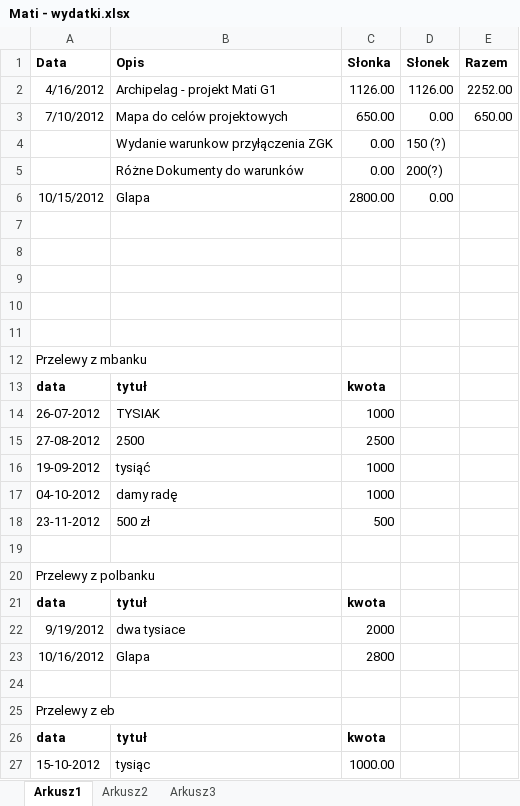
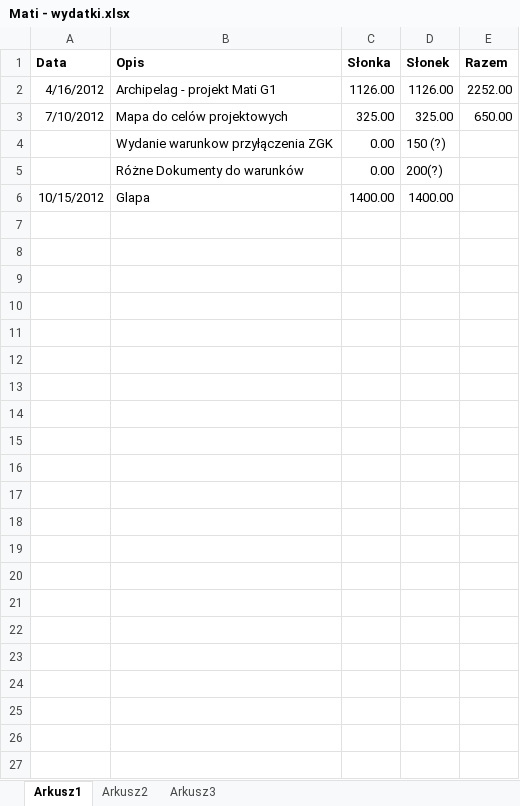
Before and after one commit to bajo2000/mati-sloncowati, an Excel workbook: plan/Mati - wydatki.xlsx, sheet Arkusz1, drawn as a sheet; values as stored, in another font and other column widths than the file's, no borders; the diff names each change by its address in the sheet, - before the commit and + after, or states it on an @@ line.

Commit message:
rozliczenie

```diff
--- a/plan/Mati - wydatki.xlsx (sheet Arkusz1)
+++ b/plan/Mati - wydatki.xlsx (sheet Arkusz1)
-C3 (Słonka): 650.00
+C3 (Słonka): 325.00
-D3 (Słonek): 0.00
+D3 (Słonek): 325.00
-C6 (Słonka): 2800.00
+C6 (Słonka): 1400.00
-D6 (Słonek): 0.00
+D6 (Słonek): 1400.00
-row 7: (empty)
-row 8: (empty)
-row 9: (empty)
-row 10: (empty)
-row 11: (empty)
-row 12: Przelewy z mbanku
-row 13: data | tytuł | kwota
-row 14: 26-07-2012 | TYSIAK | 1000
-row 15: 27-08-2012 | 2500 | 2500
-row 16: 19-09-2012 | tysiąć | 1000
-row 17: 04-10-2012 | damy radę | 1000
-row 18: 23-11-2012 | 500 zł | 500
-row 19: (empty)
-row 20: Przelewy z polbanku
-row 21: data | tytuł | kwota
-row 22: 9/19/2012 | dwa tysiace | 2000
-row 23: 10/16/2012 | Glapa | 2800
-row 24: (empty)
-row 25: Przelewy z eb
-row 26: data | tytuł | kwota
-row 27: 15-10-2012 | tysiąc | 1000.00
```
